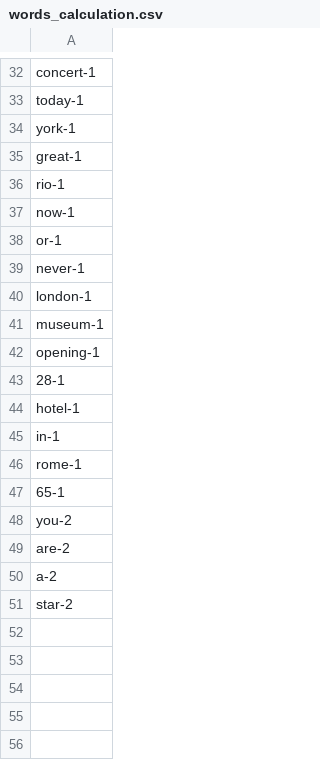
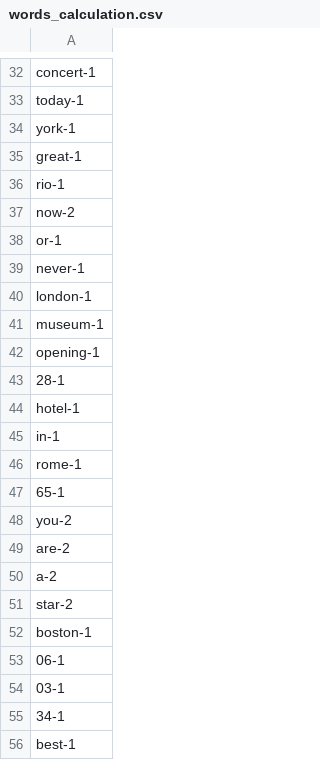
Before and after one commit to ElenaRiashchikova/dqe-python-basics, a CSV file: Newspapper_from_files/words_calculation.csv, drawn as a sheet; only a part is shown, gaps mark what is left out; the diff covers the shown part only.

```diff
--- a/Newspapper_from_files/words_calculation.csv
+++ b/Newspapper_from_files/words_calculation.csv
@@ -36,3 +36,3 @@ great-1
 rio-1
-now-1
+now-2
 or-1
@@ -51 +51,6 @@ a-2
 star-2
+boston-1
+06-1
+03-1
+34-1
+best-1
```
Also changed, not shown: 16 edited cells elsewhere in this file, Newspapper_from_files/letters_calculation.csv, 3 other files.
